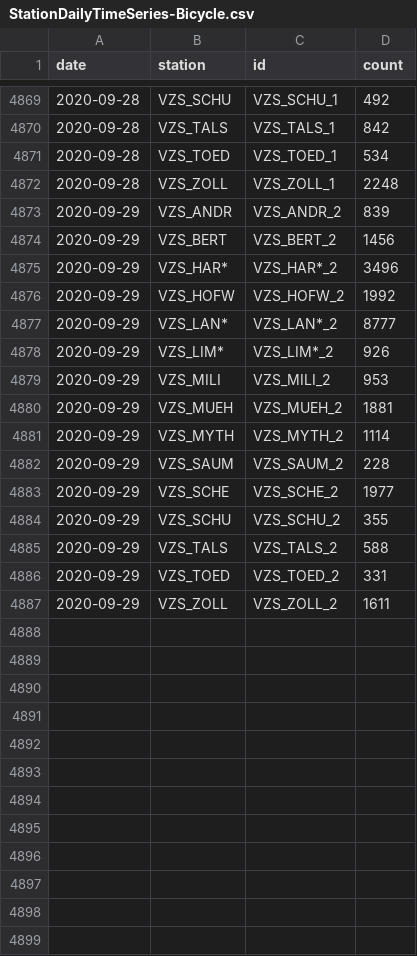
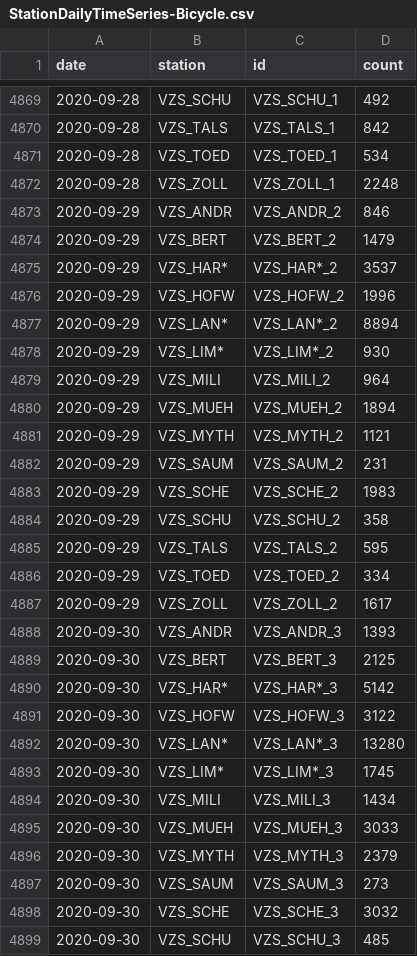
Before and after one commit to jwoLondon/mobv, a CSV file: data/zurich/StationDailyTimeSeries-Bicycle.csv, drawn as a sheet; only a part is shown, gaps mark what is left out; the diff covers the shown part only.

```diff
--- a/data/zurich/StationDailyTimeSeries-Bicycle.csv
+++ b/data/zurich/StationDailyTimeSeries-Bicycle.csv
@@ -4872,16 +4872,28 @@ date,station,id,count
 2020-09-28,VZS_ZOLL,VZS_ZOLL_1,2248
-2020-09-29,VZS_ANDR,VZS_ANDR_2,839
-2020-09-29,VZS_BERT,VZS_BERT_2,1456
-2020-09-29,VZS_HAR*,VZS_HAR*_2,3496
-2020-09-29,VZS_HOFW,VZS_HOFW_2,1992
-2020-09-29,VZS_LAN*,VZS_LAN*_2,8777
-2020-09-29,VZS_LIM*,VZS_LIM*_2,926
-2020-09-29,VZS_MILI,VZS_MILI_2,953
-2020-09-29,VZS_MUEH,VZS_MUEH_2,1881
-2020-09-29,VZS_MYTH,VZS_MYTH_2,1114
-2020-09-29,VZS_SAUM,VZS_SAUM_2,228
-2020-09-29,VZS_SCHE,VZS_SCHE_2,1977
-2020-09-29,VZS_SCHU,VZS_SCHU_2,355
-2020-09-29,VZS_TALS,VZS_TALS_2,588
-2020-09-29,VZS_TOED,VZS_TOED_2,331
-2020-09-29,VZS_ZOLL,VZS_ZOLL_2,1611
+2020-09-29,VZS_ANDR,VZS_ANDR_2,846
+2020-09-29,VZS_BERT,VZS_BERT_2,1479
+2020-09-29,VZS_HAR*,VZS_HAR*_2,3537
+2020-09-29,VZS_HOFW,VZS_HOFW_2,1996
+2020-09-29,VZS_LAN*,VZS_LAN*_2,8894
+2020-09-29,VZS_LIM*,VZS_LIM*_2,930
+2020-09-29,VZS_MILI,VZS_MILI_2,964
+2020-09-29,VZS_MUEH,VZS_MUEH_2,1894
+2020-09-29,VZS_MYTH,VZS_MYTH_2,1121
+2020-09-29,VZS_SAUM,VZS_SAUM_2,231
+2020-09-29,VZS_SCHE,VZS_SCHE_2,1983
+2020-09-29,VZS_SCHU,VZS_SCHU_2,358
+2020-09-29,VZS_TALS,VZS_TALS_2,595
+2020-09-29,VZS_TOED,VZS_TOED_2,334
+2020-09-29,VZS_ZOLL,VZS_ZOLL_2,1617
+2020-09-30,VZS_ANDR,VZS_ANDR_3,1393
+2020-09-30,VZS_BERT,VZS_BERT_3,2125
+2020-09-30,VZS_HAR*,VZS_HAR*_3,5142
+2020-09-30,VZS_HOFW,VZS_HOFW_3,3122
+2020-09-30,VZS_LAN*,VZS_LAN*_3,13280
+2020-09-30,VZS_LIM*,VZS_LIM*_3,1745
+2020-09-30,VZS_MILI,VZS_MILI_3,1434
+2020-09-30,VZS_MUEH,VZS_MUEH_3,3033
+2020-09-30,VZS_MYTH,VZS_MYTH_3,2379
+2020-09-30,VZS_SAUM,VZS_SAUM_3,273
+2020-09-30,VZS_SCHE,VZS_SCHE_3,3032
+2020-09-30,VZS_SCHU,VZS_SCHU_3,485
```
Also changed, not shown: 3 added rows elsewhere in this file, data/zurich/StationDailyTimeSeries-Foot.csv.
